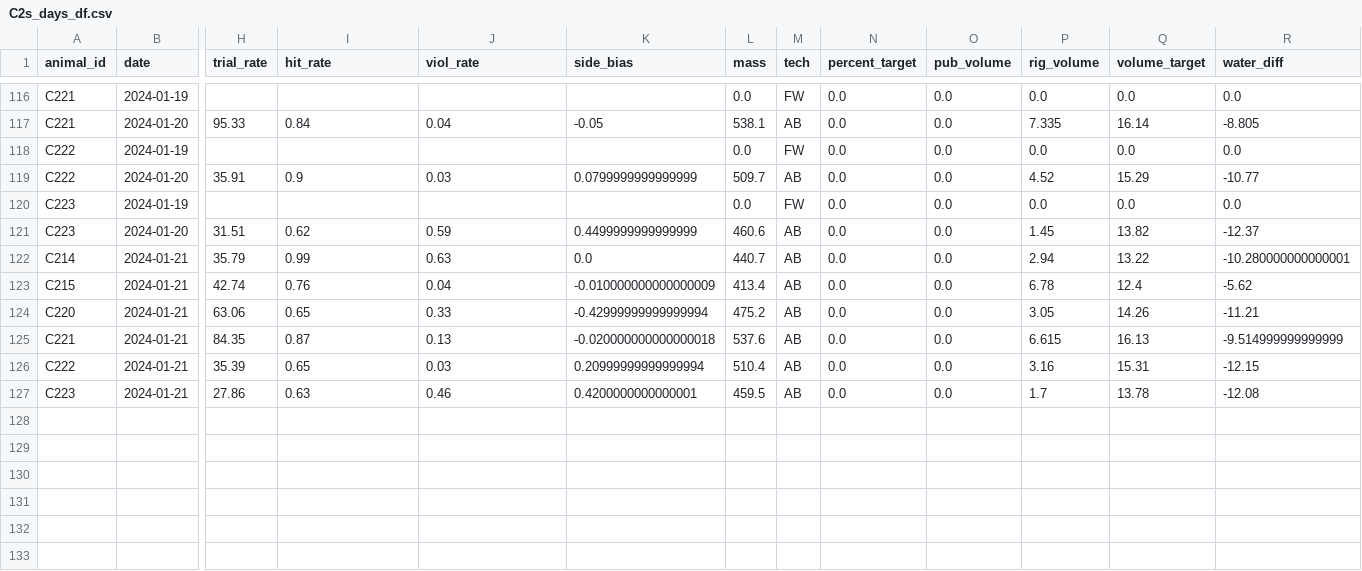
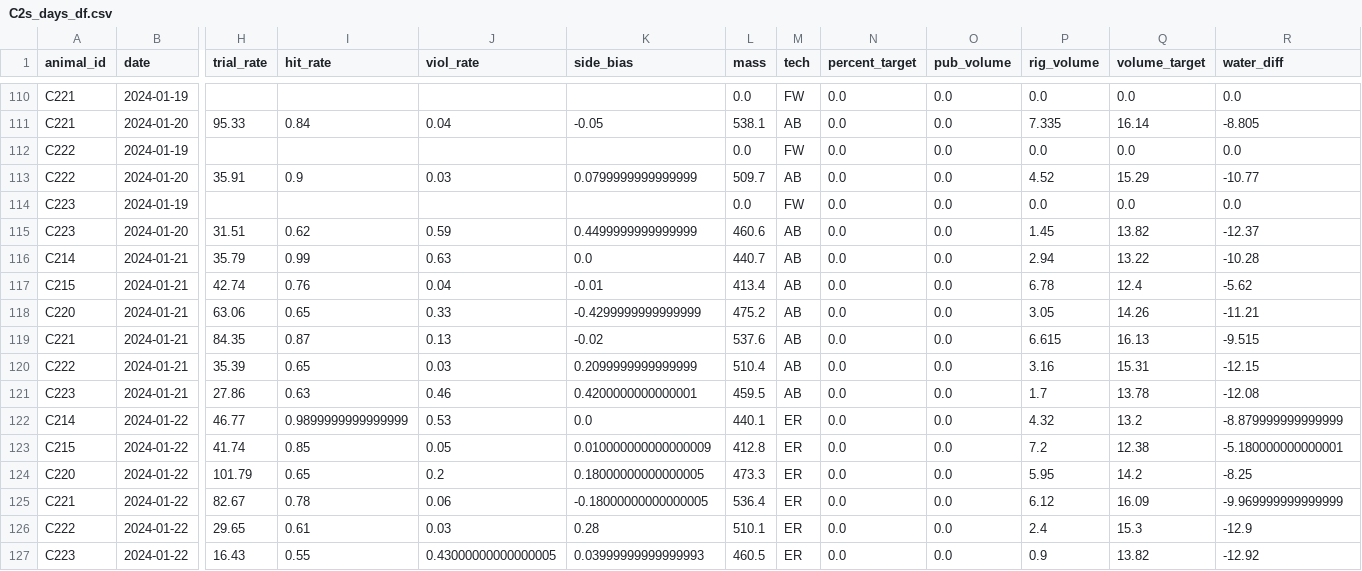
Before and after one commit to Brody-Lab/jbreda_animal_training, a CSV file: data/days_dfs/C2s_days_df.csv, drawn as a sheet; only a part is shown, gaps mark what is left out; addresses are those after the commit; rows hold the shown columns only; the diff covers the shown part only; the diff names each change by its address in the sheet, - before the commit and + after, or states it on an @@ line.

```diff
--- a/data/days_dfs/C2s_days_df.csv
+++ b/data/days_dfs/C2s_days_df.csv
-R116 (water_diff): -10.280000000000001
+R116 (water_diff): -10.28
-K117 (side_bias): -0.010000000000000009
+K117 (side_bias): -0.01
-K118 (side_bias): -0.42999999999999994
+K118 (side_bias): -0.4299999999999999
-K119 (side_bias): -0.020000000000000018
+K119 (side_bias): -0.02
-R119 (water_diff): -9.514999999999999
+R119 (water_diff): -9.515
-K120 (side_bias): 0.20999999999999994
+K120 (side_bias): 0.2099999999999999
+row 122: C214 | 2024-01-22 | 46.77 | 0.9899999999999999 | 0.53 | 0.0 | 440.1 | ER | 0.0 | 0.0 | 4.32 | 13.2 | -8.879999999999999
+row 123: C215 | 2024-01-22 | 41.74 | 0.85 | 0.05 | 0.010000000000000009 | 412.8 | ER | 0.0 | 0.0 | 7.2 | 12.38 | -5.180000000000001
+row 124: C220 | 2024-01-22 | 101.79 | 0.65 | 0.2 | 0.18000000000000005 | 473.3 | ER | 0.0 | 0.0 | 5.95 | 14.2 | -8.25
+row 125: C221 | 2024-01-22 | 82.67 | 0.78 | 0.06 | -0.18000000000000005 | 536.4 | ER | 0.0 | 0.0 | 6.12 | 16.09 | -9.969999999999999
+row 126: C222 | 2024-01-22 | 29.65 | 0.61 | 0.03 | 0.28 | 510.1 | ER | 0.0 | 0.0 | 2.4 | 15.3 | -12.9
+row 127: C223 | 2024-01-22 | 16.43 | 0.55 | 0.43000000000000005 | 0.03999999999999993 | 460.5 | ER | 0.0 | 0.0 | 0.9 | 13.82 | -12.92
```
Also changed, not shown: 6 removed rows elsewhere in this file, data/days_dfs/R012-_days_df.csv, data/days_dfs/R01s_days_df.csv, 39 other files.
